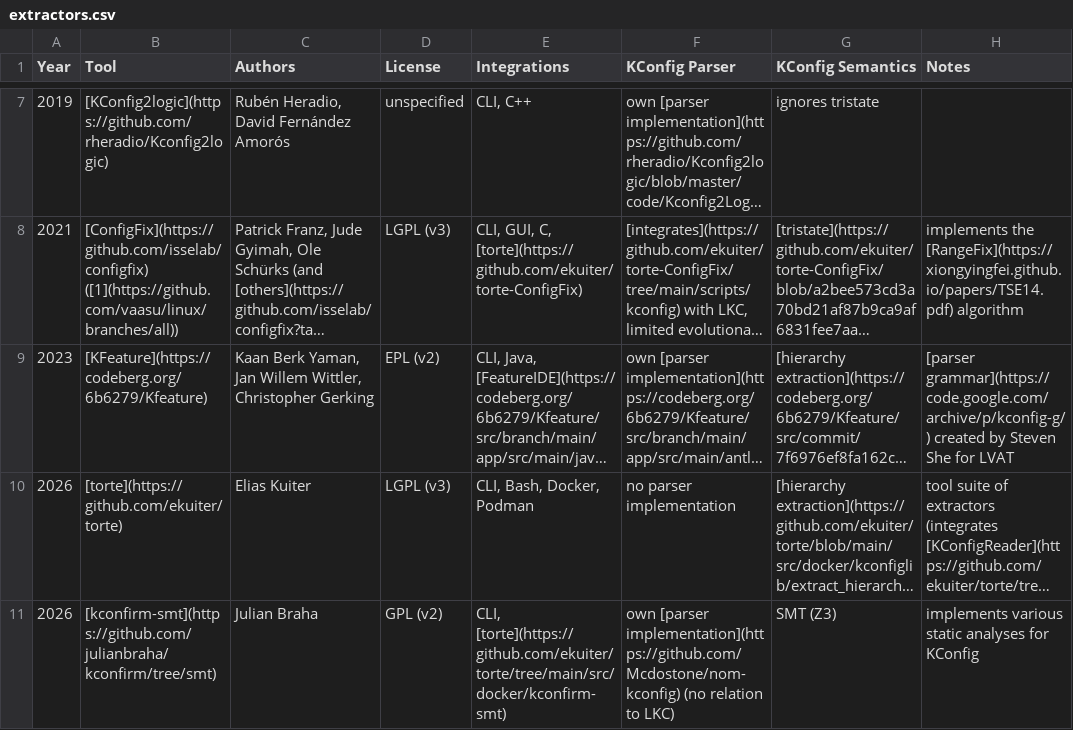
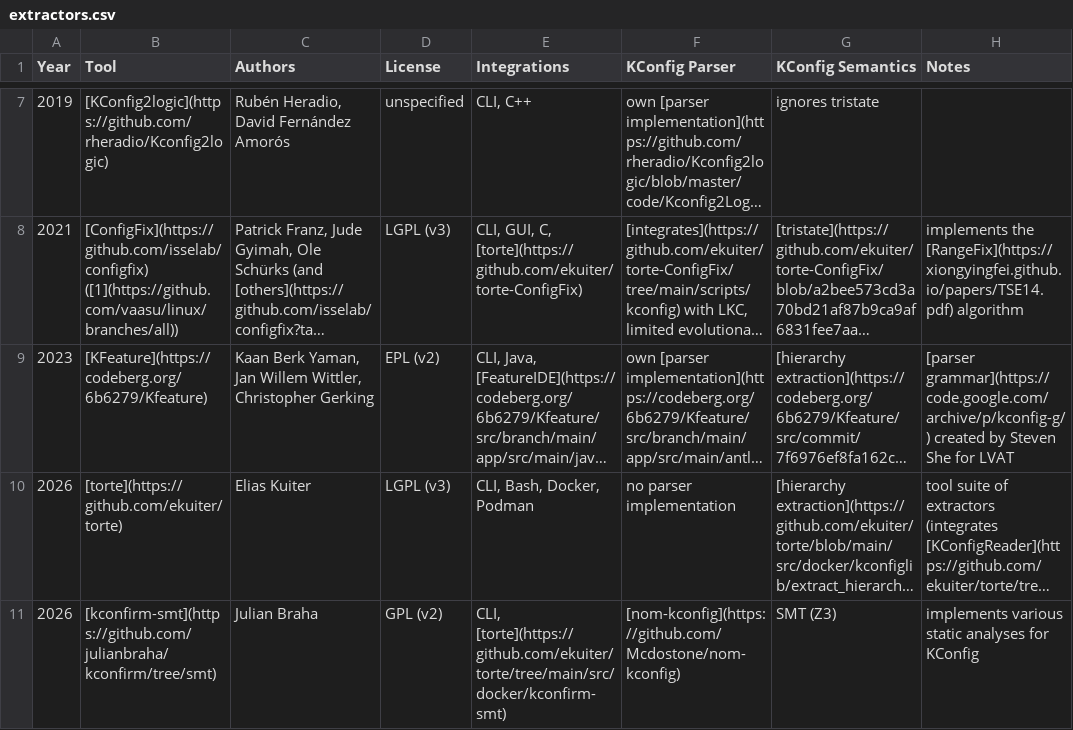
Before and after one commit to ekuiter/torte-research, a CSV file: data/extractors.csv, drawn as a sheet; only a part is shown, gaps mark what is left out; long unchanged cells end in …; the diff names each change by its address in the sheet, - before the commit and + after, or states it on an @@ line.

Commit message:
update

```diff
--- a/data/extractors.csv
+++ b/data/extractors.csv
-F11 (KConfig Parser): own [parser implementation](https://github.com/Mcdostone/nom-kconfig) (no relation to LKC)
+F11 (KConfig Parser): [nom-kconfig](https://github.com/Mcdostone/nom-kconfig)
```
